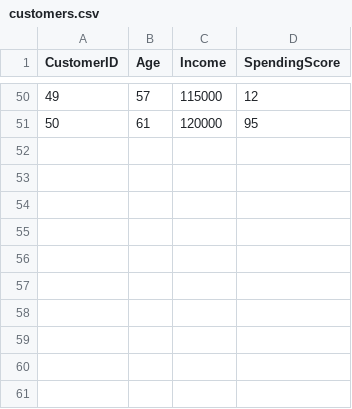
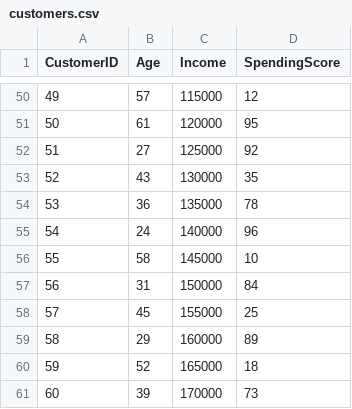
Before and after one commit to MoneJ2026/Customer-Segmentation, a CSV file: data/customers.csv, drawn as a sheet; only a part is shown, gaps mark what is left out.

Commit message:
modified:   data/customers.csv         modified:   src/evaluation.py

```diff
--- a/data/customers.csv
+++ b/data/customers.csv
@@ -51 +51,11 @@ CustomerID,Age,Income,SpendingScore
 50,61,120000,95
+51,27,125000,92
+52,43,130000,35
+53,36,135000,78
+54,24,140000,96
+55,58,145000,10
+56,31,150000,84
+57,45,155000,25
+58,29,160000,89
+59,52,165000,18
+60,39,170000,73
```
Also changed, not shown: 1 other file.
